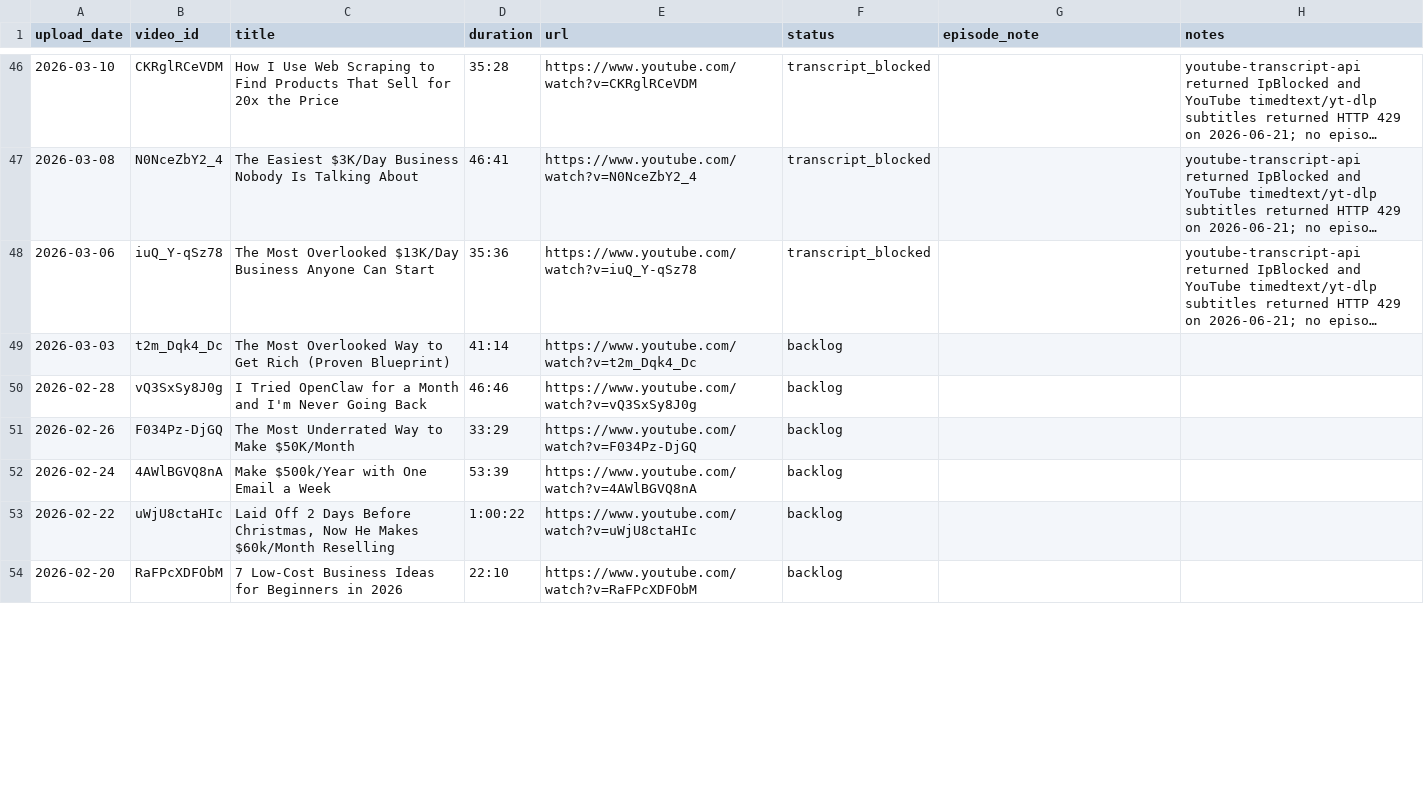
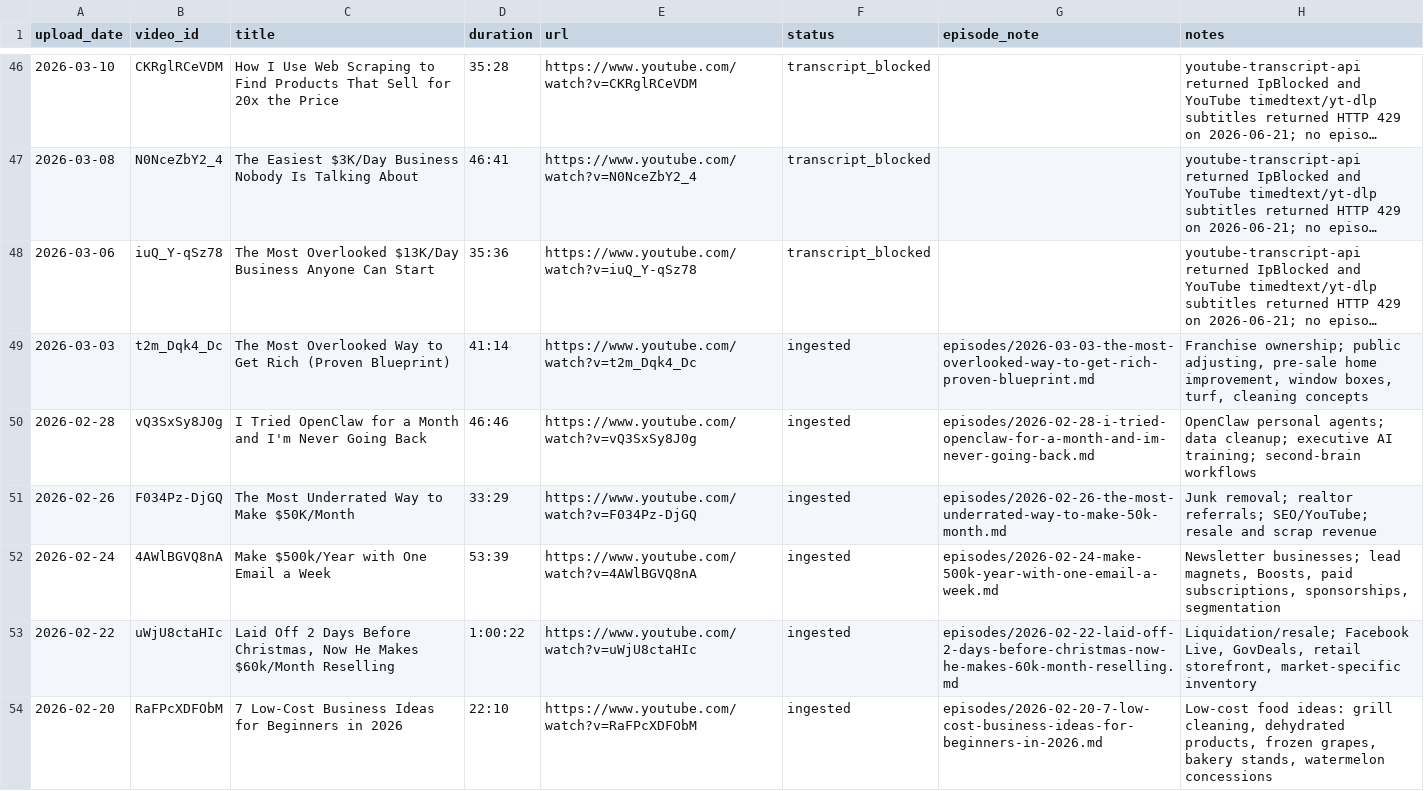
Before and after one commit to kevindrafts/open-wiki, a CSV file: wikis/koerner-office/manifest.csv, drawn as a sheet; only a part is shown, gaps mark what is left out; long unchanged cells end in …; the diff covers the shown part only; the diff names each change by its address in the sheet, - before the commit and + after, or states it on an @@ line.

Commit message:
Ingest Koerner Office February backlog batch

```diff
--- a/wikis/koerner-office/manifest.csv
+++ b/wikis/koerner-office/manifest.csv
-F49:F54 (status): backlog
+F49:F54 (status): ingested
-G49 (episode_note): (empty)
+G49 (episode_note): episodes/2026-03-03-the-most-overlooked-way-to-get-rich-proven-blueprint.md
-H49 (notes): (empty)
+H49 (notes): Franchise ownership; public adjusting, pre-sale home improvement, window boxes, turf, cleaning concepts
-G50 (episode_note): (empty)
+G50 (episode_note): episodes/2026-02-28-i-tried-openclaw-for-a-month-and-im-never-going-back.md
-H50 (notes): (empty)
+H50 (notes): OpenClaw personal agents; data cleanup; executive AI training; second-brain workflows
-G51 (episode_note): (empty)
+G51 (episode_note): episodes/2026-02-26-the-most-underrated-way-to-make-50k-month.md
-H51 (notes): (empty)
+H51 (notes): Junk removal; realtor referrals; SEO/YouTube; resale and scrap revenue
-G52 (episode_note): (empty)
+G52 (episode_note): episodes/2026-02-24-make-500k-year-with-one-email-a-week.md
-H52 (notes): (empty)
+H52 (notes): Newsletter businesses; lead magnets, Boosts, paid subscriptions, sponsorships, segmentation
-G53 (episode_note): (empty)
+G53 (episode_note): episodes/2026-02-22-laid-off-2-days-before-christmas-now-he-makes-60k-month-reselling.md
-H53 (notes): (empty)
+H53 (notes): Liquidation/resale; Facebook Live, GovDeals, retail storefront, market-specific inventory
-G54 (episode_note): (empty)
+G54 (episode_note): episodes/2026-02-20-7-low-cost-business-ideas-for-beginners-in-2026.md
-H54 (notes): (empty)
+H54 (notes): Low-cost food ideas: grill cleaning, dehydrated products, frozen grapes, bakery stands, watermelon concessions
```
Also changed, not shown: 18 edited cells elsewhere in this file, 23 other files.
